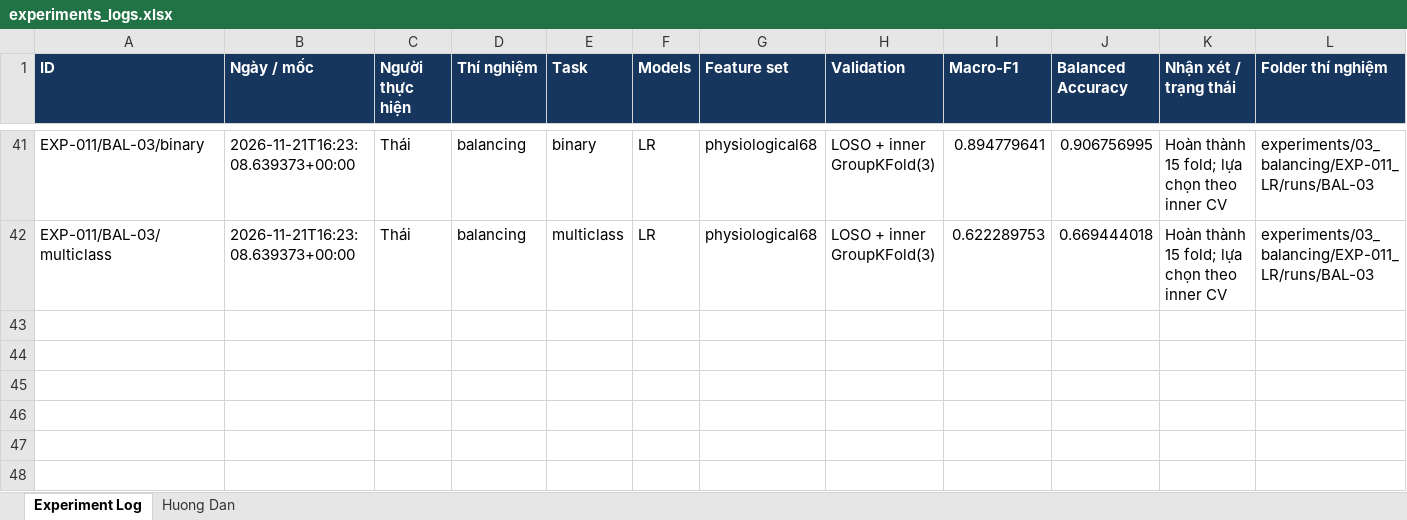
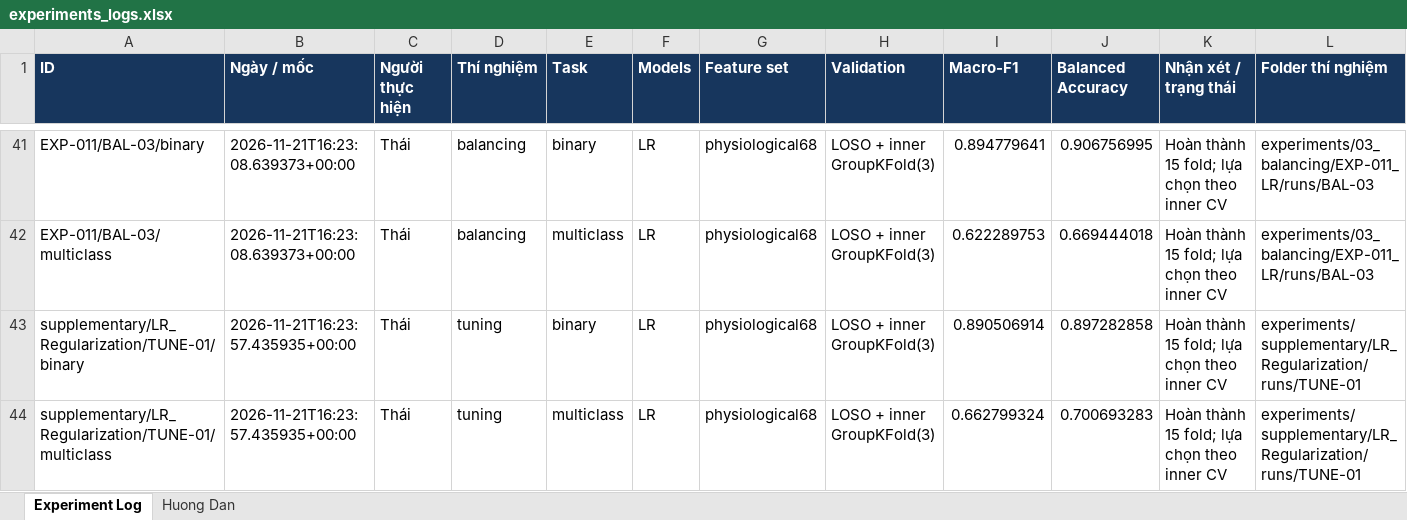
Before and after one commit to thaitran14072006/SGU26_Group09_Machine_Learning, an Excel workbook: wesad-stress-detection/experiments/experiments_logs.xlsx, sheet Experiment Log, drawn as a sheet; only a part is shown, gaps mark what is left out; values as stored, in another font and other column widths than the file's, no borders; rows hold the shown columns only; the diff names each change by its address in the sheet, - before the commit and + after, or states it on an @@ line.

Commit message:
exp(lr): complete and independently verify TUNE-01

```diff
--- a/wesad-stress-detection/experiments/experiments_logs.xlsx (sheet Experiment Log)
+++ b/wesad-stress-detection/experiments/experiments_logs.xlsx (sheet Experiment Log)
+row 43: supplementary/LR_Regularization/TUNE-01/binary | 2026-11-21T16:23:57.435935+00:00 | Thái | tuning | binary | LR | physiological68 | LOSO + inner GroupKFold(3) | 0.890506914 | 0.897282858 | Hoàn thành 15 fold; lựa chọn theo inner CV | experiments/supplementary/LR_Regularization/runs/TUNE-01
+row 44: supplementary/LR_Regularization/TUNE-01/multiclass | 2026-11-21T16:23:57.435935+00:00 | Thái | tuning | multiclass | LR | physiological68 | LOSO + inner GroupKFold(3) | 0.662799324 | 0.700693283 | Hoàn thành 15 fold; lựa chọn theo inner CV | experiments/supplementary/LR_Regularization/runs/TUNE-01
```
Also changed, not shown: 9 other files.
